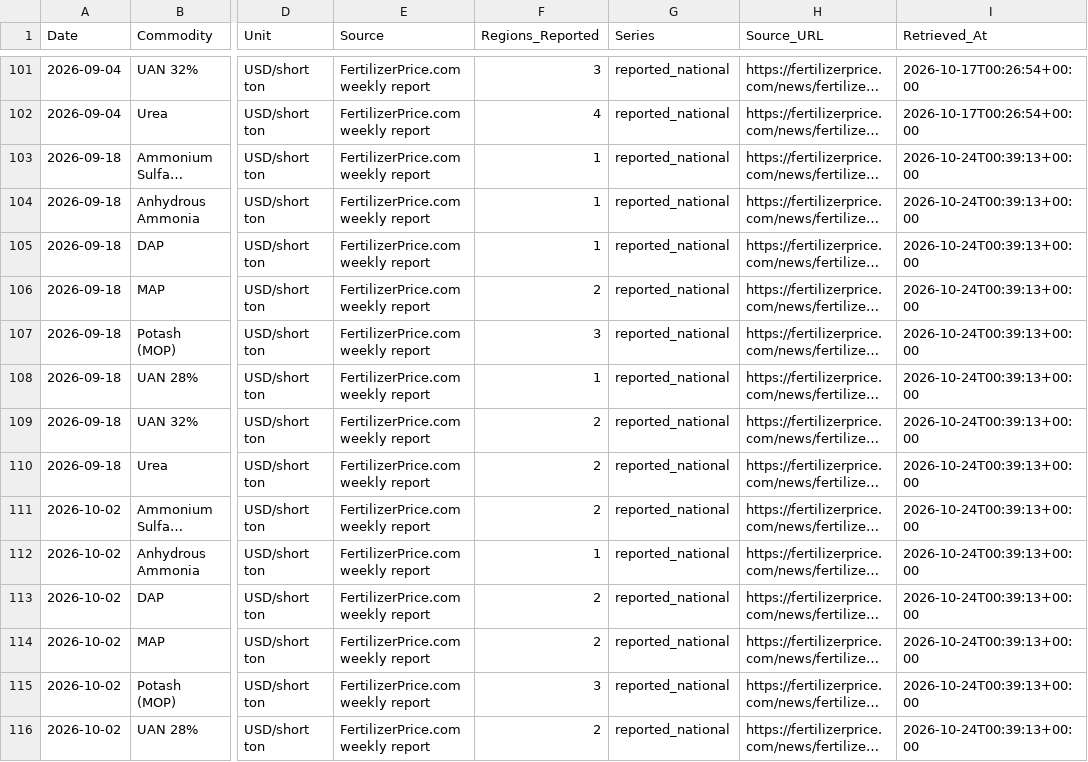
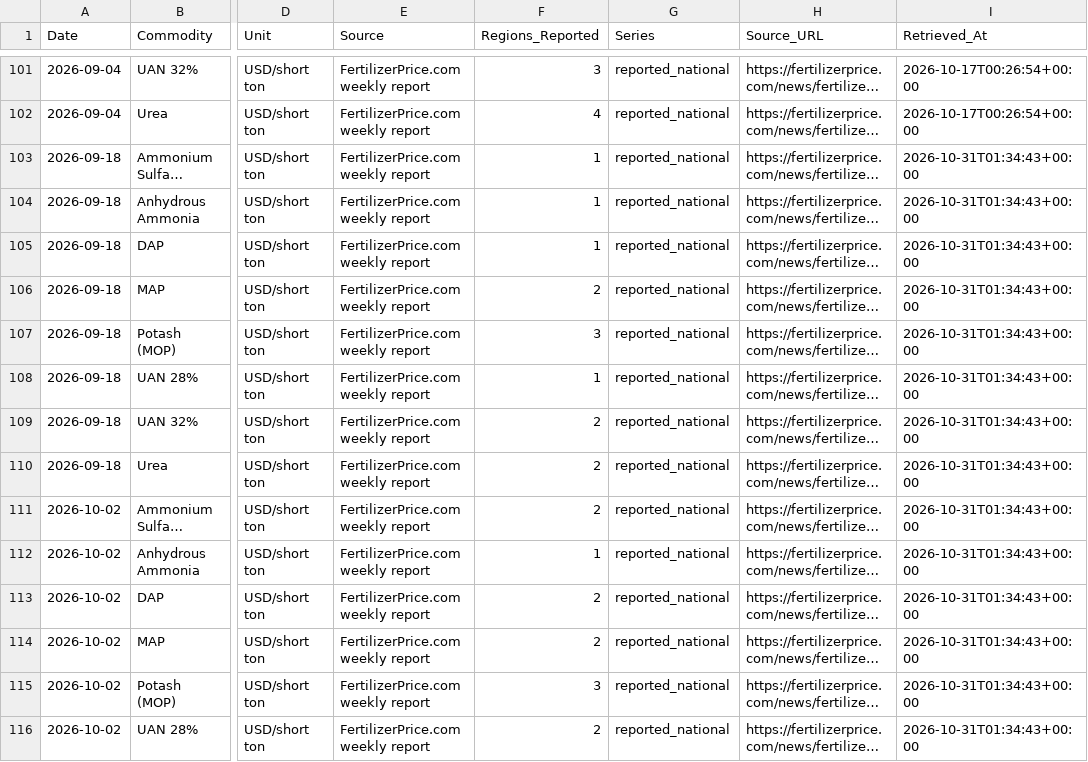
Before and after one commit to Misha200304/prices_dashboard, a CSV file: data/fertilizer_prices.csv, drawn as a sheet; only a part is shown, gaps mark what is left out; long unchanged cells end in …; the diff covers the shown part only; the diff names each change by its address in the sheet, - before the commit and + after, or states it on an @@ line.

```diff
--- a/data/fertilizer_prices.csv
+++ b/data/fertilizer_prices.csv
-I103:I116 (Retrieved_At): 2026-10-24T00:39:13+00:00
+I103:I116 (Retrieved_At): 2026-10-31T01:34:43+00:00
```
Also changed, not shown: 8 added rows and 10 edited cells elsewhere in this file.
